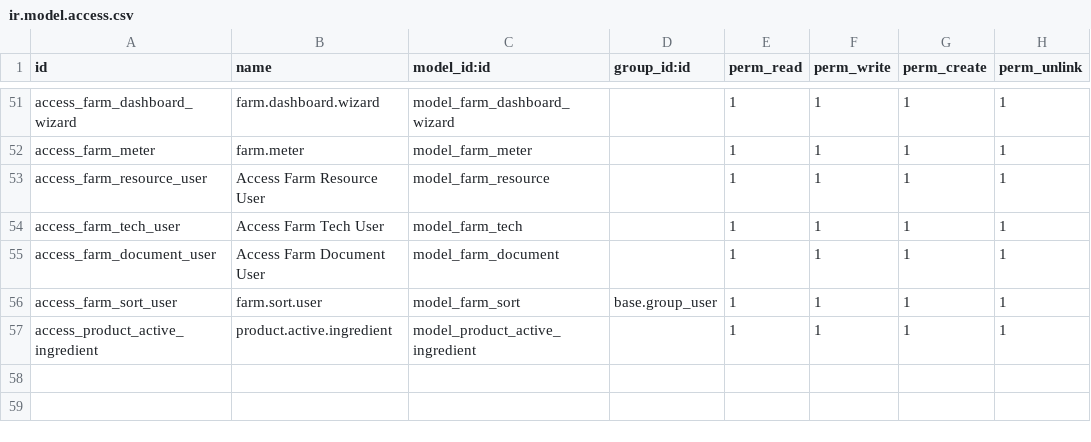
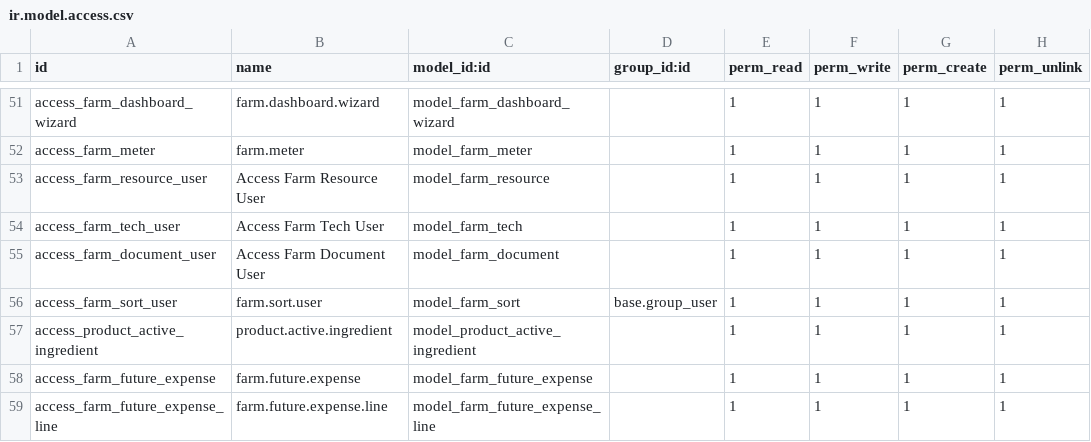
Before and after one commit to 7aim/FarmOdoo, a CSV file: security/ir.model.access.csv, drawn as a sheet; only a part is shown, gaps mark what is left out.

```diff
--- a/security/ir.model.access.csv
+++ b/security/ir.model.access.csv
@@ -57 +57,3 @@ access_farm_sort_user,farm.sort.user,model_farm_sort,base.group_user,1,1,1,1
 access_product_active_ingredient,product.active.ingredient,model_product_active_ingredient,,1,1,1,1
+access_farm_future_expense,farm.future.expense,model_farm_future_expense,,1,1,1,1
+access_farm_future_expense_line,farm.future.expense.line,model_farm_future_expense_line,,1,1,1,1
```
Also changed, not shown: 6 other files.
